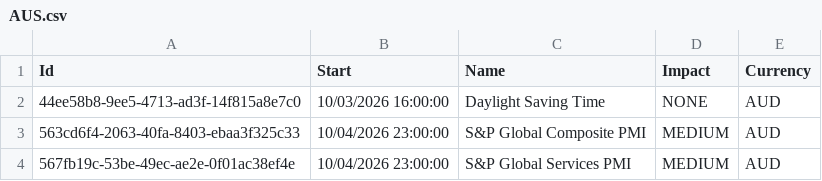
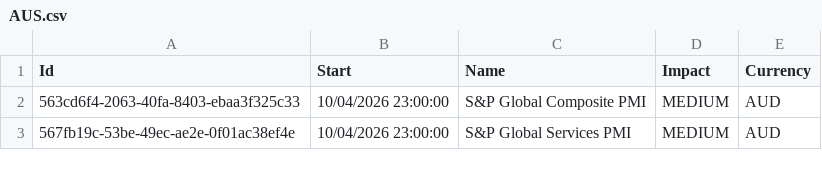
Before and after one commit to joaoalonsocasella/Economic_Calendar, a CSV file: macro-calendar/data/raw/CSV/AUS.csv, drawn as a sheet; only a part is shown; the diff names each change by its address in the sheet, - before the commit and + after, or states it on an @@ line.

```diff
--- a/macro-calendar/data/raw/CSV/AUS.csv
+++ b/macro-calendar/data/raw/CSV/AUS.csv
-row 2: 44ee58b8-9ee5-4713-ad3f-14f815a8e7c0 | 10/03/2026 16:00:00 | Daylight Saving Time | NONE | AUD
```
Also changed, not shown: macro-calendar/data/processed/CSV/AUS_processed.csv, 50 other files.
